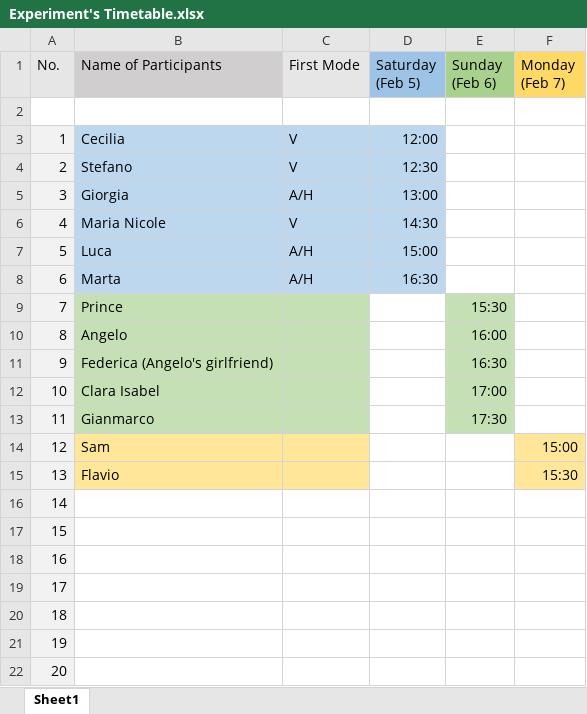
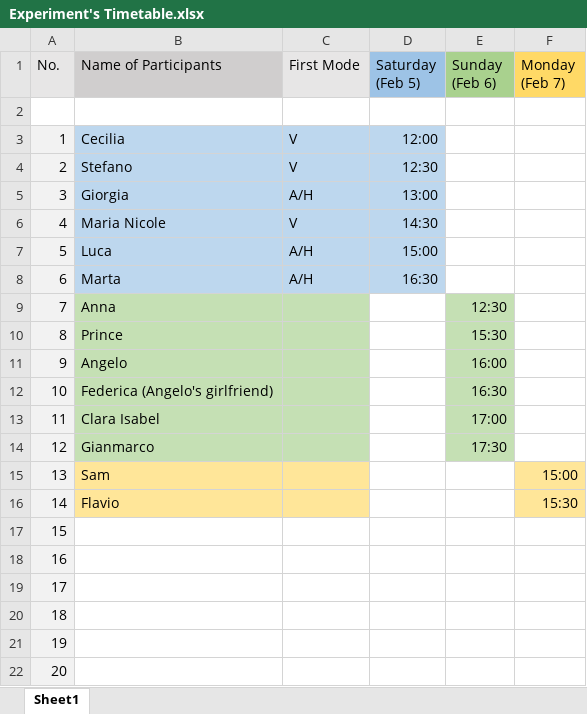
Before and after one commit to R-a-m-o-n-a/Final-MIS-Project, an Excel workbook: Experiment/Experiment's Timetable.xlsx, sheet Sheet1, drawn as a sheet; values as stored, in another font and other column widths than the file's, no borders; removed rows and columns are numbered as before the commit, all else as after; the diff names each change by its address in the sheet, - before the commit and + after, or states it on an @@ line.

Commit message:
re-add lost participant (Anna)

```diff
--- a/Experiment/Experiment's Timetable.xlsx (sheet Sheet1)
+++ b/Experiment/Experiment's Timetable.xlsx (sheet Sheet1)
+row 9: 7 | Anna |  |  | 12:30
@@ column A (No.) renumbered between rows 10 and 22 @@
-row 22: 20
```
